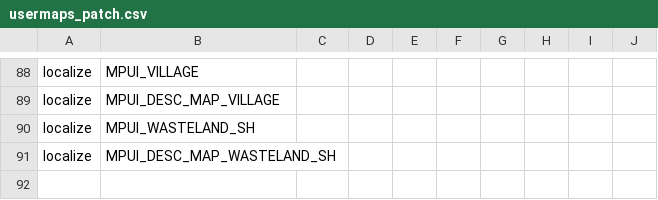
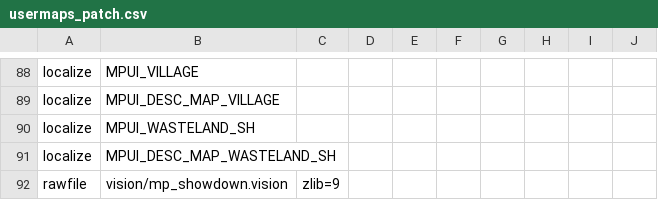
Before and after one commit to nucleur16/cod-offline-1.1.1.13, a CSV file: zone_source/usermaps_patch.csv, drawn as a sheet; only a part is shown, gaps mark what is left out; the diff names each change by its address in the sheet, - before the commit and + after, or states it on an @@ line.

```diff
--- a/zone_source/usermaps_patch.csv
+++ b/zone_source/usermaps_patch.csv
+row 92: rawfile | vision/mp_showdown.vision | zlib=9
```
Also changed, not shown: zone_source/usermaps_ui_mp.csv, 26 other files.
